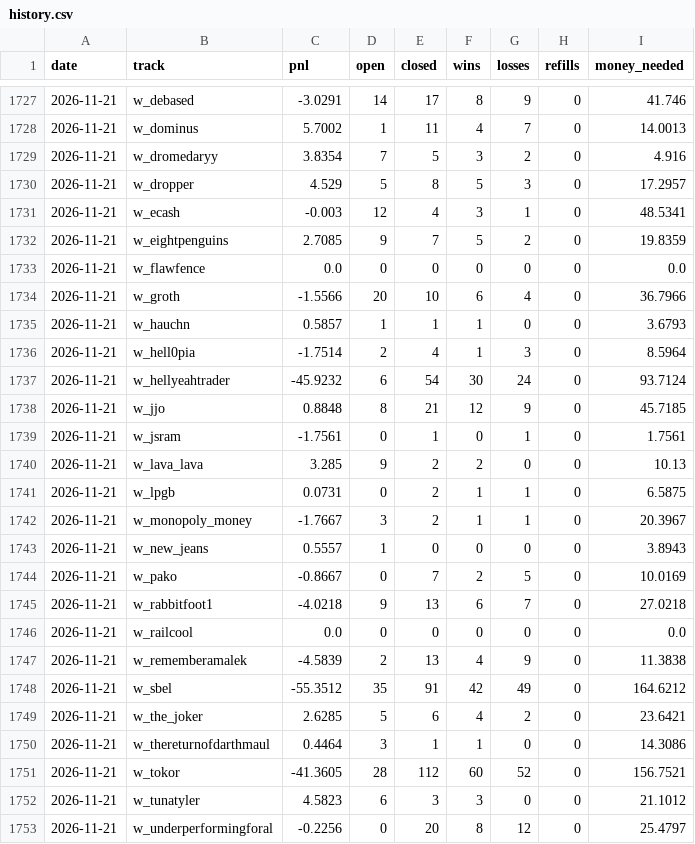
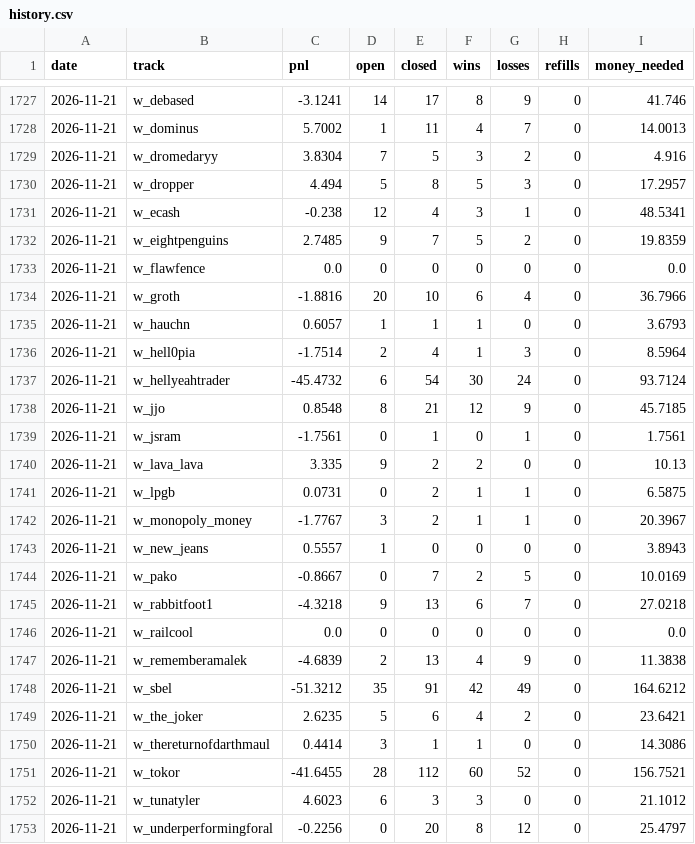
Before and after one commit to palsk1/poly-paper-bot, a CSV file: state/history.csv, drawn as a sheet; only a part is shown, gaps mark what is left out; the diff covers the shown part only.

```diff
--- a/state/history.csv
+++ b/state/history.csv
@@ -1727,27 +1727,27 @@ date,track,pnl,open,closed,wins,losses,refills,money_needed
-2026-11-21,w_debased,-3.0291,14,17,8,9,0,41.746
+2026-11-21,w_debased,-3.1241,14,17,8,9,0,41.746
 2026-11-21,w_dominus,5.7002,1,11,4,7,0,14.0013
-2026-11-21,w_dromedaryy,3.8354,7,5,3,2,0,4.916
-2026-11-21,w_dropper,4.529,5,8,5,3,0,17.2957
-2026-11-21,w_ecash,-0.003,12,4,3,1,0,48.5341
-2026-11-21,w_eightpenguins,2.7085,9,7,5,2,0,19.8359
+2026-11-21,w_dromedaryy,3.8304,7,5,3,2,0,4.916
+2026-11-21,w_dropper,4.494,5,8,5,3,0,17.2957
+2026-11-21,w_ecash,-0.238,12,4,3,1,0,48.5341
+2026-11-21,w_eightpenguins,2.7485,9,7,5,2,0,19.8359
 2026-11-21,w_flawfence,0.0,0,0,0,0,0,0.0
-2026-11-21,w_groth,-1.5566,20,10,6,4,0,36.7966
-2026-11-21,w_hauchn,0.5857,1,1,1,0,0,3.6793
+2026-11-21,w_groth,-1.8816,20,10,6,4,0,36.7966
+2026-11-21,w_hauchn,0.6057,1,1,1,0,0,3.6793
 2026-11-21,w_hell0pia,-1.7514,2,4,1,3,0,8.5964
-2026-11-21,w_hellyeahtrader,-45.9232,6,54,30,24,0,93.7124
-2026-11-21,w_jjo,0.8848,8,21,12,9,0,45.7185
+2026-11-21,w_hellyeahtrader,-45.4732,6,54,30,24,0,93.7124
+2026-11-21,w_jjo,0.8548,8,21,12,9,0,45.7185
 2026-11-21,w_jsram,-1.7561,0,1,0,1,0,1.7561
-2026-11-21,w_lava_lava,3.285,9,2,2,0,0,10.13
+2026-11-21,w_lava_lava,3.335,9,2,2,0,0,10.13
 2026-11-21,w_lpgb,0.0731,0,2,1,1,0,6.5875
-2026-11-21,w_monopoly_money,-1.7667,3,2,1,1,0,20.3967
+2026-11-21,w_monopoly_money,-1.7767,3,2,1,1,0,20.3967
 2026-11-21,w_new_jeans,0.5557,1,0,0,0,0,3.8943
 2026-11-21,w_pako,-0.8667,0,7,2,5,0,10.0169
-2026-11-21,w_rabbitfoot1,-4.0218,9,13,6,7,0,27.0218
+2026-11-21,w_rabbitfoot1,-4.3218,9,13,6,7,0,27.0218
 2026-11-21,w_railcool,0.0,0,0,0,0,0,0.0
-2026-11-21,w_rememberamalek,-4.5839,2,13,4,9,0,11.3838
-2026-11-21,w_sbel,-55.3512,35,91,42,49,0,164.6212
-2026-11-21,w_the_joker,2.6285,5,6,4,2,0,23.6421
-2026-11-21,w_thereturnofdarthmaul,0.4464,3,1,1,0,0,14.3086
-2026-11-21,w_tokor,-41.3605,28,112,60,52,0,156.7521
-2026-11-21,w_tunatyler,4.5823,6,3,3,0,0,21.1012
+2026-11-21,w_rememberamalek,-4.6839,2,13,4,9,0,11.3838
+2026-11-21,w_sbel,-51.3212,35,91,42,49,0,164.6212
+2026-11-21,w_the_joker,2.6235,5,6,4,2,0,23.6421
+2026-11-21,w_thereturnofdarthmaul,0.4414,3,1,1,0,0,14.3086
+2026-11-21,w_tokor,-41.6455,28,112,60,52,0,156.7521
+2026-11-21,w_tunatyler,4.6023,6,3,3,0,0,21.1012
 2026-11-21,w_underperformingforal,-0.2256,0,20,8,12,0,25.4797
```
Also changed, not shown: 102 edited cells elsewhere in this file, 8 other files.
